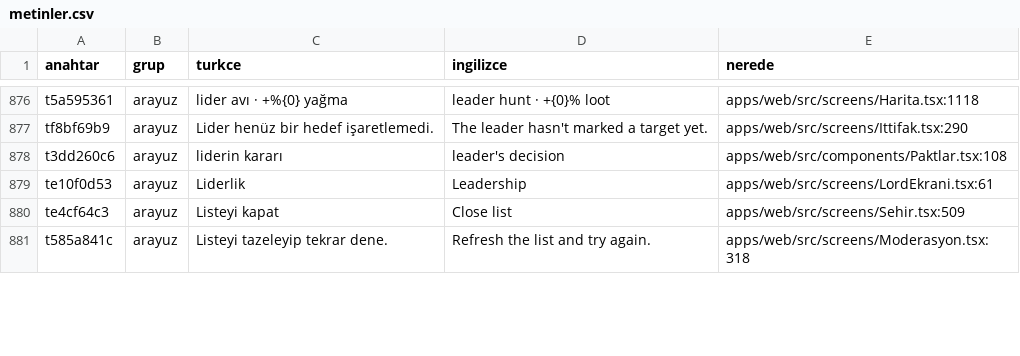
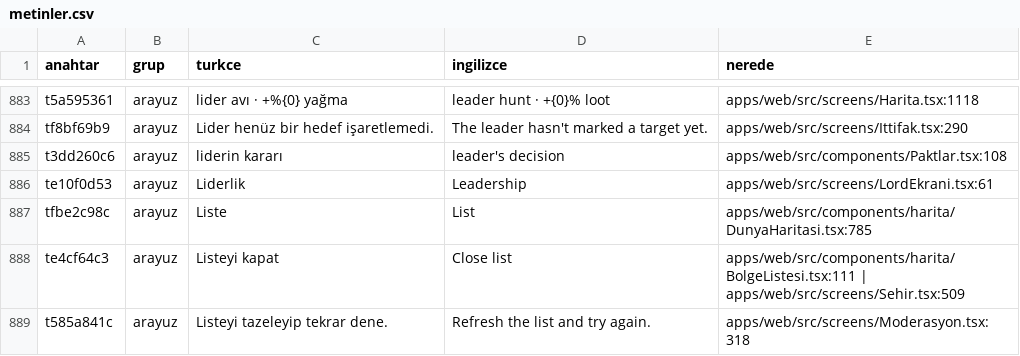
Before and after one commit to impasky/Testlord, a CSV file: ceviri/metinler.csv, drawn as a sheet; only a part is shown, gaps mark what is left out; the diff covers the shown part only.

```diff
--- a/ceviri/metinler.csv
+++ b/ceviri/metinler.csv
@@ -879,3 +886,4 @@ t3dd260c6,arayuz,"liderin kararı","leader's decision","apps/web/src/components/
 te10f0d53,arayuz,"Liderlik","Leadership","apps/web/src/screens/LordEkrani.tsx:61"
-te4cf64c3,arayuz,"Listeyi kapat","Close list","apps/web/src/screens/Sehir.tsx:509"
+tfbe2c98c,arayuz,"Liste","List","apps/web/src/components/harita/DunyaHaritasi.tsx:785"
+te4cf64c3,arayuz,"Listeyi kapat","Close list","apps/web/src/components/harita/BolgeListesi.tsx:111 | apps/web/src/screens/Sehir.tsx:509"
 t585a841c,arayuz,"Listeyi tazeleyip tekrar dene.","Refresh the list and try again.","apps/web/src/screens/Moderasyon.tsx:318"
```
Also changed, not shown: 16 added rows, 2 removed rows and 32 edited cells elsewhere in this file, 12 other files.
